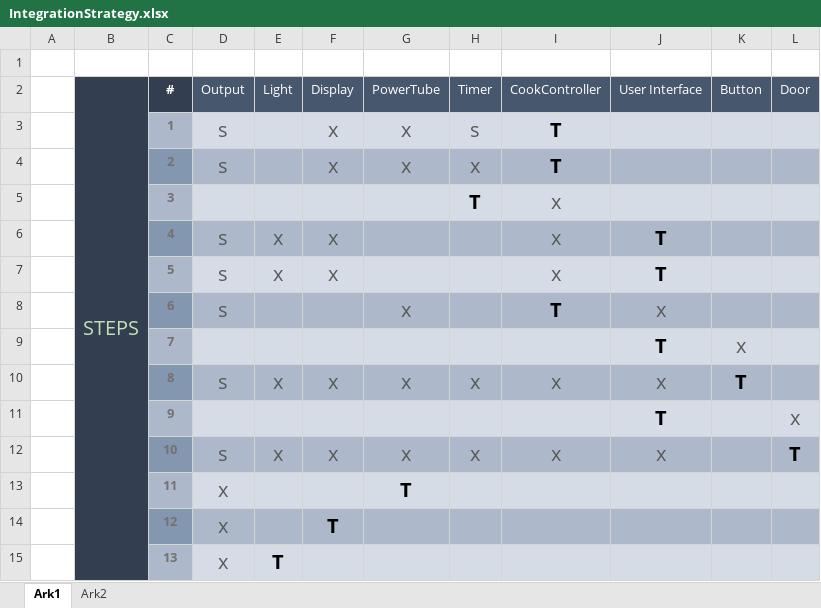
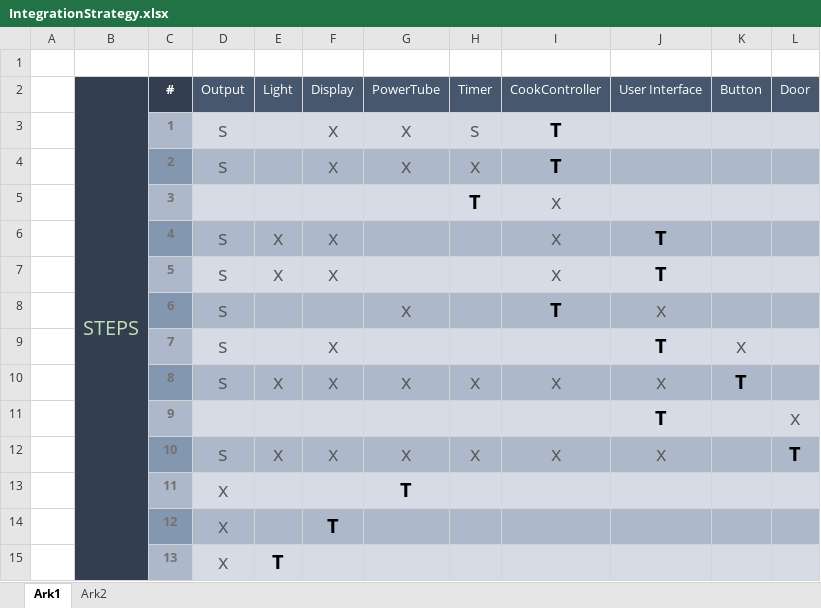
Before and after one commit to glennlaursen/SWT_Assignment3_GR16, an Excel workbook: IntegrationStrategy.xlsx, sheet Ark1, drawn as a sheet; values as stored, in another font and other column widths than the file's, no borders; the diff names each change by its address in the sheet, - before the commit and + after, or states it on an @@ line.

Commit message:
integration tests

```diff
--- a/IntegrationStrategy.xlsx (sheet Ark1)
+++ b/IntegrationStrategy.xlsx (sheet Ark1)
-D9 (Output): (empty)
+D9 (Output): s
-F9 (Display): (empty)
+F9 (Display): x
```
Also changed, not shown: 7 other files.
